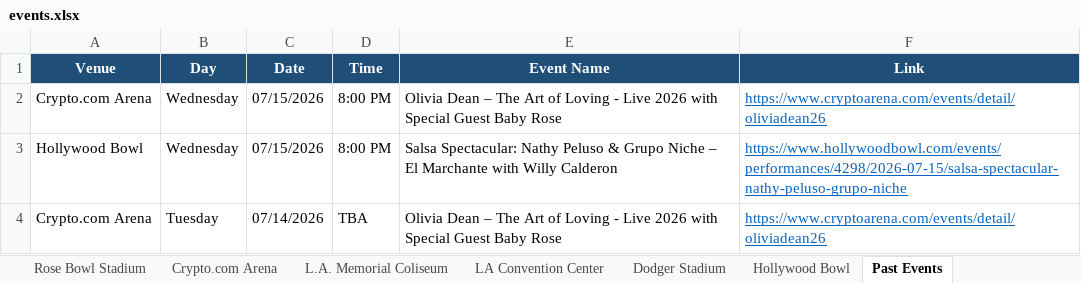
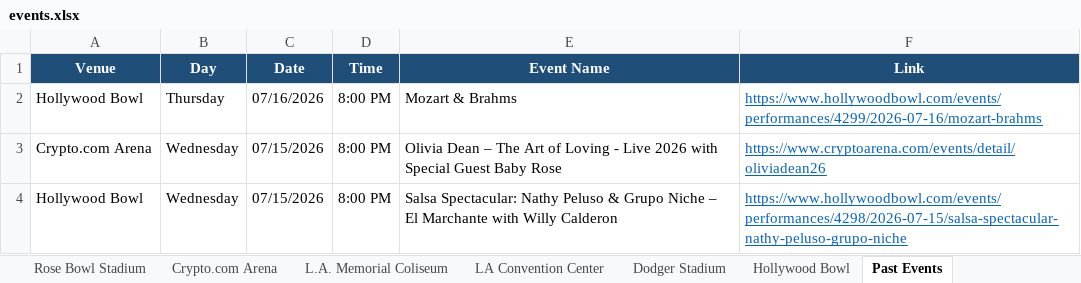
Before and after one commit to hannahlee-vzw/southern_california_events, an Excel workbook: docs/events.xlsx, sheet Past Events, drawn as a sheet; only a part is shown; the shorter side is filled out with more unchanged rows; values as stored, in another font and other column widths than the file's, no borders; the diff names each change by its address in the sheet, - before the commit and + after, or states it on an @@ line.

```diff
--- a/docs/events.xlsx (sheet Past Events)
+++ b/docs/events.xlsx (sheet Past Events)
+row 2: Hollywood Bowl | Thursday | 07/16/2026 | 8:00 PM | Mozart & Brahms | https://www.hollywoodbowl.com/events/performances/4299/2026-07-16/mozart-brahms
```
Also changed, not shown: sheet Crypto.com Arena, sheet Hollywood Bowl, 3 other files.
